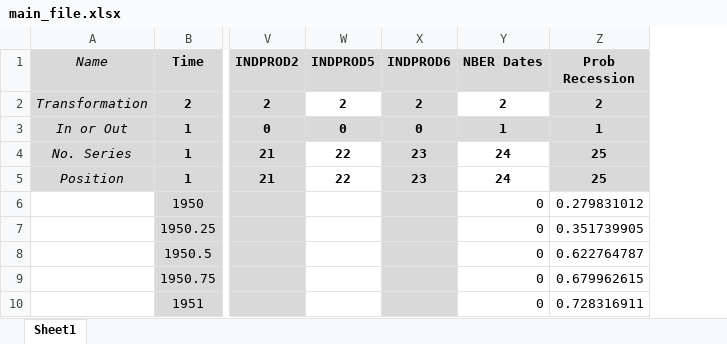
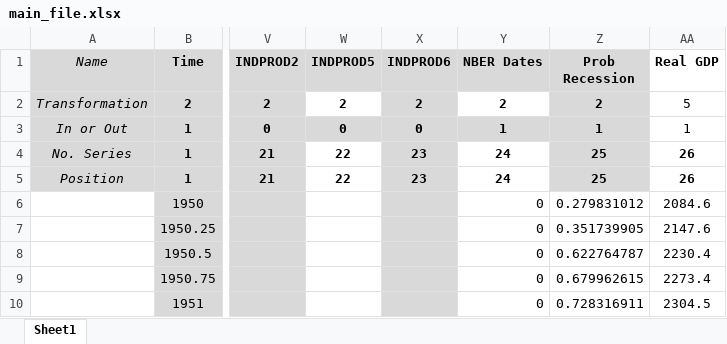
Before and after one commit to marcobrianti1989/Noise_Over_Cycles, an Excel workbook: Data/main_file.xlsx, sheet Sheet1, drawn as a sheet; only a part is shown, gaps mark what is left out; values as stored, in another font and other column widths than the file's, no borders; the diff names each change by its address in the sheet, - before the commit and + after, or states it on an @@ line.

```diff
--- a/Data/main_file.xlsx (sheet Sheet1)
+++ b/Data/main_file.xlsx (sheet Sheet1)
+column AA (Real GDP), rows 2-10: 5 | 1 | 26 | 26 | 2084.6 | 2147.6 | 2230.4 | 2273.4 | 2304.5
```
Also changed, not shown: 5 other files.
